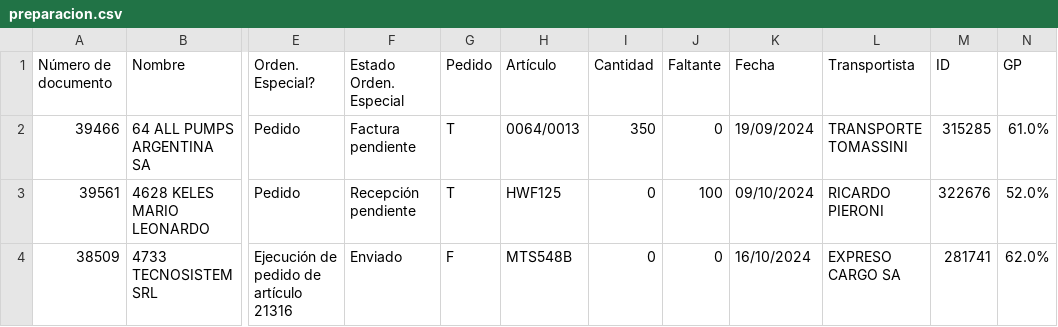
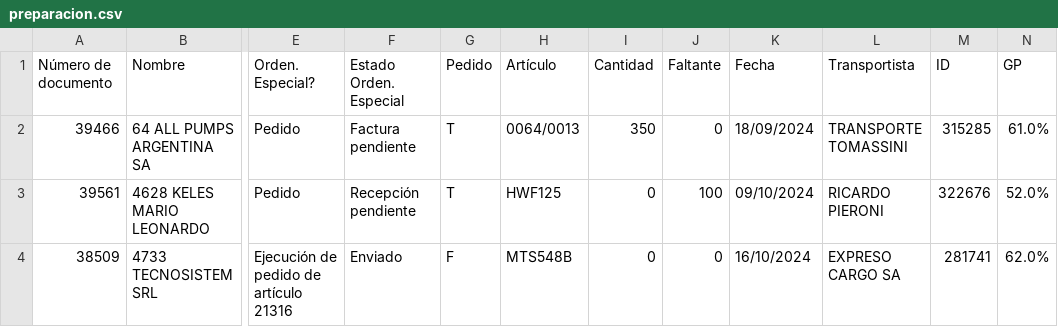
Before and after one commit to Castle-SA/segimiento.github.io, a CSV file: path/to/preparacion.csv, drawn as a sheet; only a part is shown, gaps mark what is left out; the diff names each change by its address in the sheet, - before the commit and + after, or states it on an @@ line.

```diff
--- a/path/to/preparacion.csv
+++ b/path/to/preparacion.csv
-K2 (Fecha): 19/09/2024
+K2 (Fecha): 18/09/2024
```
Also changed, not shown: 1 other file.
